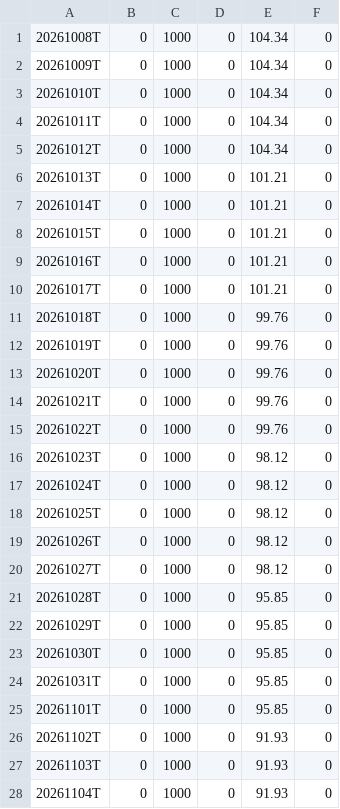
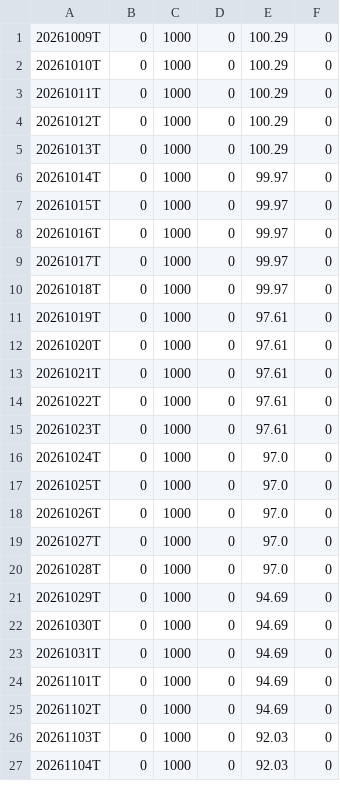
Before and after one commit to OzanTM/RS-LG, a CSV file: output/RSRATING_SECTORS_SHORT_TERM.csv, drawn as a sheet; only a part is shown; the diff covers the shown part only.

```diff
--- a/output/RSRATING_SECTORS_SHORT_TERM.csv
+++ b/output/RSRATING_SECTORS_SHORT_TERM.csv
@@ -1,28 +1,27 @@
-20261008T,0,1000,0,104.34,0
-20261009T,0,1000,0,104.34,0
-20261010T,0,1000,0,104.34,0
-20261011T,0,1000,0,104.34,0
-20261012T,0,1000,0,104.34,0
-20261013T,0,1000,0,101.21,0
-20261014T,0,1000,0,101.21,0
-20261015T,0,1000,0,101.21,0
-20261016T,0,1000,0,101.21,0
-20261017T,0,1000,0,101.21,0
-20261018T,0,1000,0,99.76,0
-20261019T,0,1000,0,99.76,0
-20261020T,0,1000,0,99.76,0
-20261021T,0,1000,0,99.76,0
-20261022T,0,1000,0,99.76,0
-20261023T,0,1000,0,98.12,0
-20261024T,0,1000,0,98.12,0
-20261025T,0,1000,0,98.12,0
-20261026T,0,1000,0,98.12,0
-20261027T,0,1000,0,98.12,0
-20261028T,0,1000,0,95.85,0
-20261029T,0,1000,0,95.85,0
-20261030T,0,1000,0,95.85,0
-20261031T,0,1000,0,95.85,0
-20261101T,0,1000,0,95.85,0
-20261102T,0,1000,0,91.93,0
-20261103T,0,1000,0,91.93,0
-20261104T,0,1000,0,91.93,0
+20261009T,0,1000,0,100.29,0
+20261010T,0,1000,0,100.29,0
+20261011T,0,1000,0,100.29,0
+20261012T,0,1000,0,100.29,0
+20261013T,0,1000,0,100.29,0
+20261014T,0,1000,0,99.97,0
+20261015T,0,1000,0,99.97,0
+20261016T,0,1000,0,99.97,0
+20261017T,0,1000,0,99.97,0
+20261018T,0,1000,0,99.97,0
+20261019T,0,1000,0,97.61,0
+20261020T,0,1000,0,97.61,0
+20261021T,0,1000,0,97.61,0
+20261022T,0,1000,0,97.61,0
+20261023T,0,1000,0,97.61,0
+20261024T,0,1000,0,97.0,0
+20261025T,0,1000,0,97.0,0
+20261026T,0,1000,0,97.0,0
+20261027T,0,1000,0,97.0,0
+20261028T,0,1000,0,97.0,0
+20261029T,0,1000,0,94.69,0
+20261030T,0,1000,0,94.69,0
+20261031T,0,1000,0,94.69,0
+20261101T,0,1000,0,94.69,0
+20261102T,0,1000,0,94.69,0
+20261103T,0,1000,0,92.03,0
+20261104T,0,1000,0,92.03,0
```
Also changed, not shown: 1 added row and 7 edited cells elsewhere in this file, output/RSRATING_SECTORS_combo.csv, output/RSRATING_combo.csv, 11 other files.
